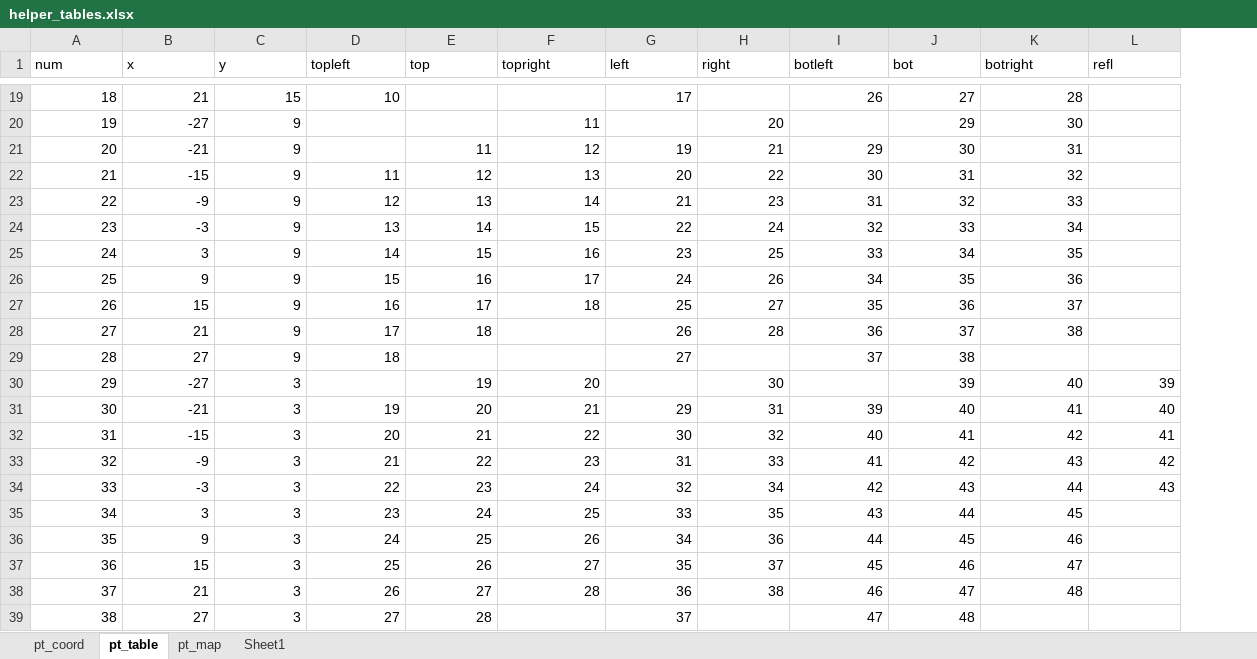
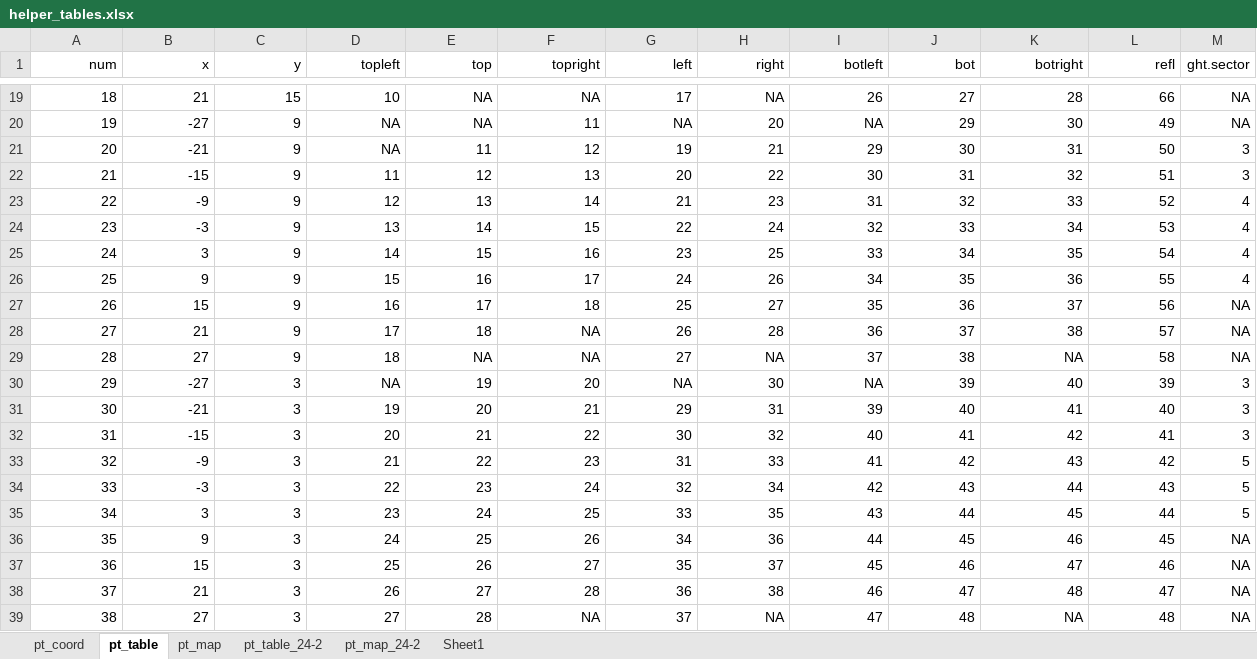
Before and after one commit to 5corp10/VFEval, an Excel workbook: helper_tables.xlsx, sheet pt_table, drawn as a sheet; only a part is shown, gaps mark what is left out; values as stored, in another font and other column widths than the file's, no borders; the diff covers the shown part only; the diff names each change by its address in the sheet, - before the commit and + after, or states it on an @@ line.

```diff
--- a/helper_tables.xlsx (sheet pt_table)
+++ b/helper_tables.xlsx (sheet pt_table)
+sheet tab: pt_table_24-2
+sheet tab: pt_map_24-2
+column M (ght.sector), rows 19-39: NA | NA | 3 | 3 | 4 | 4 | 4 | 4 | NA | NA | NA | 3 | 3 | 3 | 5 | 5 | 5 | NA | NA | NA | NA
-A1:L1 alignment: left
+A1:L1 alignment: right
-E19:E20 (top): (empty)
+E19:E20 (top): NA
-F19 (topright): (empty)
+F19 (topright): NA
-H19 (right): (empty)
+H19 (right): NA
-L19 (refl): (empty)
+L19 (refl): 66
-D20:D21 (topleft): (empty)
+D20:D21 (topleft): NA
-G20 (left): (empty)
+G20 (left): NA
-I20 (botleft): (empty)
+I20 (botleft): NA
-L20 (refl): (empty)
+L20 (refl): 49
-L21 (refl): (empty)
+L21 (refl): 50
-L22 (refl): (empty)
+L22 (refl): 51
-L23 (refl): (empty)
+L23 (refl): 52
-L24 (refl): (empty)
+L24 (refl): 53
-L25 (refl): (empty)
+L25 (refl): 54
-L26 (refl): (empty)
+L26 (refl): 55
-L27 (refl): (empty)
+L27 (refl): 56
-F28:F29 (topright): (empty)
+F28:F29 (topright): NA
-L28 (refl): (empty)
+L28 (refl): 57
-E29 (top): (empty)
+E29 (top): NA
-H29 (right): (empty)
+H29 (right): NA
-K29 (botright): (empty)
+K29 (botright): NA
-L29 (refl): (empty)
+L29 (refl): 58
-D30 (topleft): (empty)
+D30 (topleft): NA
-G30 (left): (empty)
+G30 (left): NA
-I30 (botleft): (empty)
+I30 (botleft): NA
-L35 (refl): (empty)
+L35 (refl): 44
-L36 (refl): (empty)
+L36 (refl): 45
-L37 (refl): (empty)
+L37 (refl): 46
-L38 (refl): (empty)
+L38 (refl): 47
-F39 (topright): (empty)
+F39 (topright): NA
-H39 (right): (empty)
+H39 (right): NA
-K39 (botright): (empty)
+K39 (botright): NA
-L39 (refl): (empty)
+L39 (refl): 48
```
Also changed, not shown: 128 edited cells elsewhere in this sheet, sheet pt_map, 3 other files.
